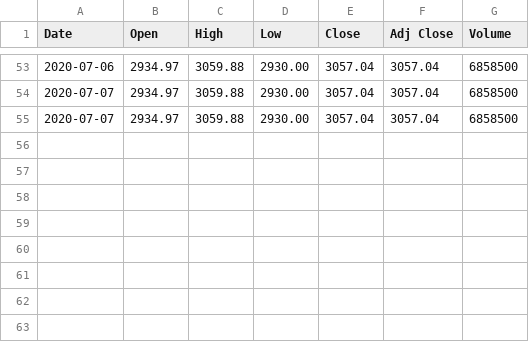
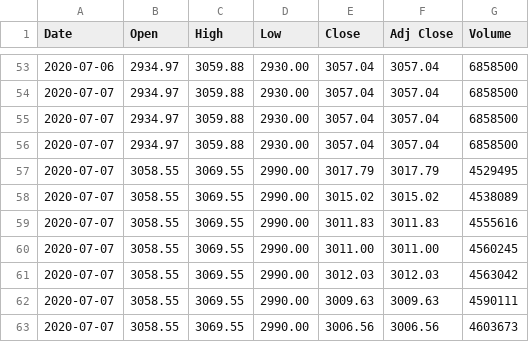
Before and after one commit to ambrociok/headlineMarketCorrelator, a CSV file: financialData/AMZN.csv, drawn as a sheet; only a part is shown, gaps mark what is left out; the diff names each change by its address in the sheet, - before the commit and + after, or states it on an @@ line.

```diff
--- a/financialData/AMZN.csv
+++ b/financialData/AMZN.csv
+row 56: 2020-07-07 | 2934.97 | 3059.88 | 2930.00 | 3057.04 | 3057.04 | 6858500
+row 57: 2020-07-07 | 3058.55 | 3069.55 | 2990.00 | 3017.79 | 3017.79 | 4529495
+row 58: 2020-07-07 | 3058.55 | 3069.55 | 2990.00 | 3015.02 | 3015.02 | 4538089
+row 59: 2020-07-07 | 3058.55 | 3069.55 | 2990.00 | 3011.83 | 3011.83 | 4555616
+row 60: 2020-07-07 | 3058.55 | 3069.55 | 2990.00 | 3011.00 | 3011.00 | 4560245
+row 61: 2020-07-07 | 3058.55 | 3069.55 | 2990.00 | 3012.03 | 3012.03 | 4563042
+row 62: 2020-07-07 | 3058.55 | 3069.55 | 2990.00 | 3009.63 | 3009.63 | 4590111
+row 63: 2020-07-07 | 3058.55 | 3069.55 | 2990.00 | 3006.56 | 3006.56 | 4603673
```
Also changed, not shown: financialData/Dow Jones.csv, financialData/FB.csv, 9 other files.
